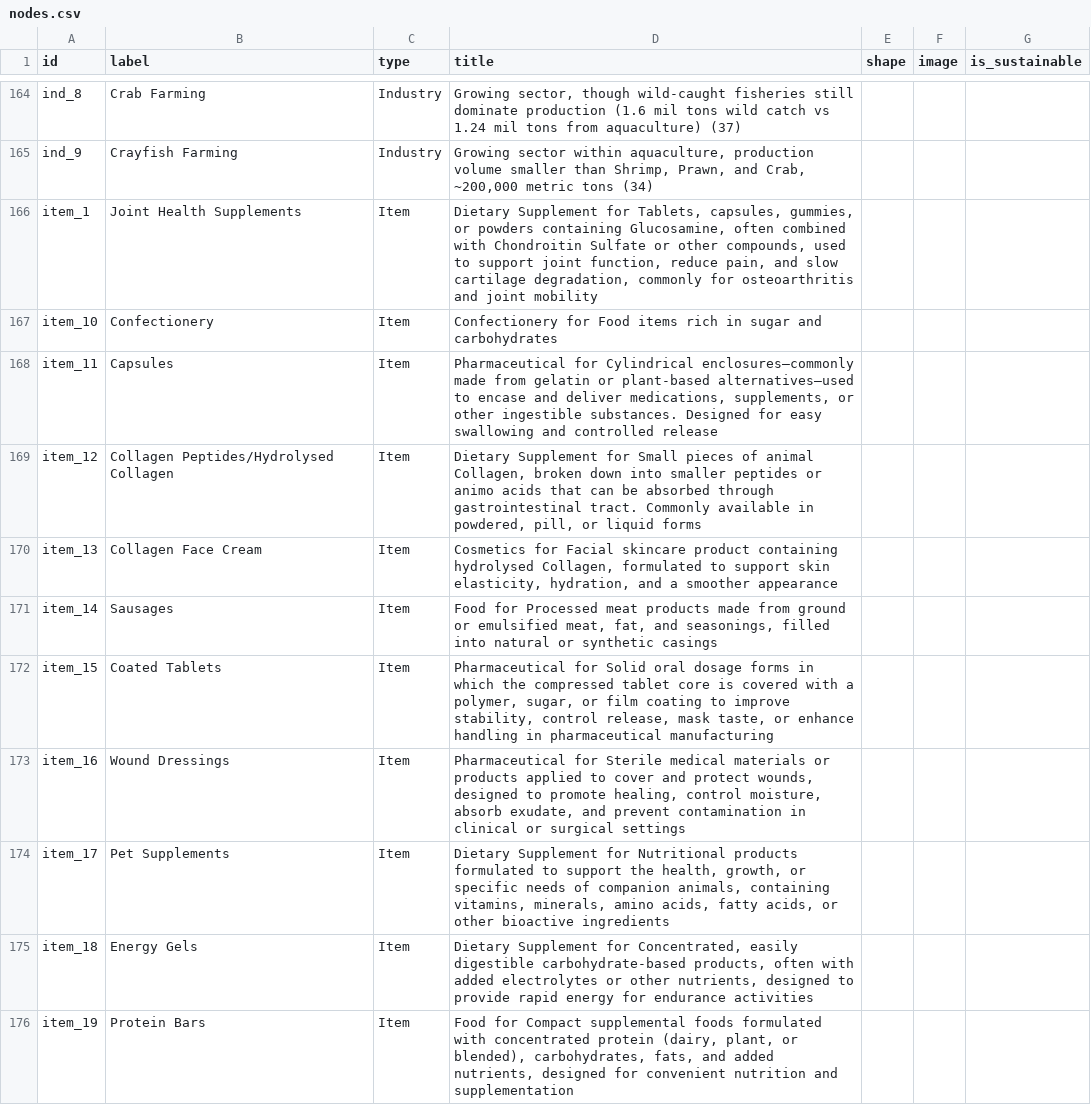
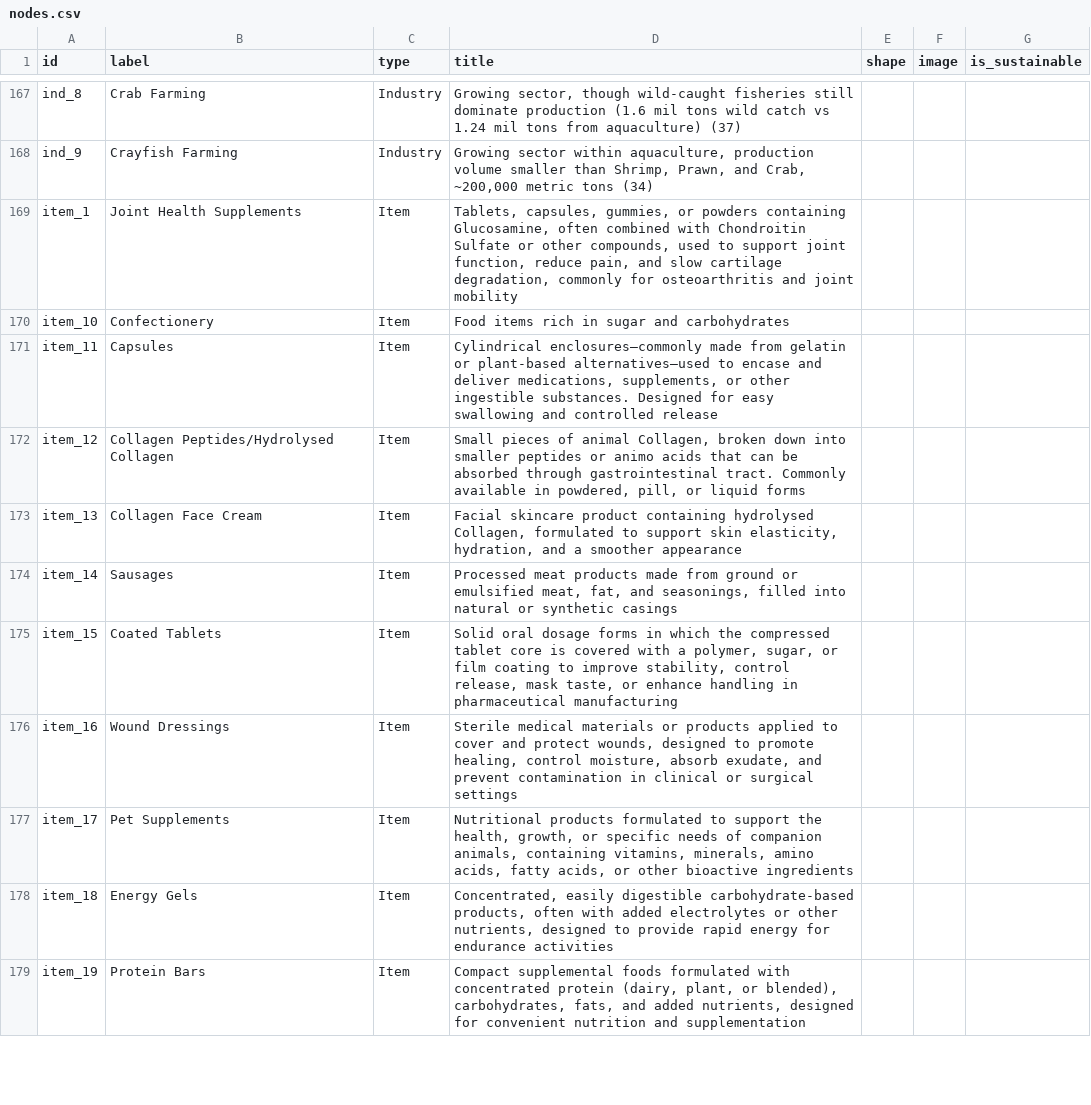
Before and after one commit to nhuthoangdon/WebOfOrigins, a CSV file: data/nodes.csv, drawn as a sheet; only a part is shown, gaps mark what is left out; the diff covers the shown part only.

```diff
--- a/data/nodes.csv
+++ b/data/nodes.csv
@@ -165,12 +168,12 @@
 "ind_9";"Crayfish Farming";"Industry";"Growing sector within aquaculture, production volume smaller than Shrimp, Prawn, and Crab, ~200,000 metric tons (34)";;;
-"item_1";"Joint Health Supplements";"Item";"Dietary Supplement for Tablets, capsules, gummies, or powders containing Glucosamine, often combined with Chondroitin Sulfate or other compounds, used to support joint function, reduce pain, and slow cartilage degradation, commonly for osteoarthritis and joint mobility";;;
-"item_10";"Confectionery";"Item";"Confectionery for Food items rich in sugar and carbohydrates";;;
-"item_11";"Capsules";"Item";"Pharmaceutical for Cylindrical enclosures—commonly made from gelatin or plant-based alternatives—used to encase and deliver medications, supplements, or other ingestible substances. Designed for easy swallowing and controlled release";;;
-"item_12";"Collagen Peptides/Hydrolysed Collagen";"Item";"Dietary Supplement for Small pieces of animal Collagen, broken down into smaller peptides or animo acids that can be absorbed through gastrointestinal tract. Commonly available in powdered, pill, or liquid forms";;;
-"item_13";"Collagen Face Cream";"Item";"Cosmetics for Facial skincare product containing hydrolysed Collagen, formulated to support skin elasticity, hydration, and a smoother appearance";;;
-"item_14";"Sausages";"Item";"Food for Processed meat products made from ground or emulsified meat, fat, and seasonings, filled into natural or synthetic casings";;;
-"item_15";"Coated Tablets";"Item";"Pharmaceutical for Solid oral dosage forms in which the compressed tablet core is covered with a polymer, sugar, or film coating to improve stability, control release, mask taste, or enhance handling in pharmaceutical manufacturing";;;
-"item_16";"Wound Dressings";"Item";"Pharmaceutical for Sterile medical materials or products applied to cover and protect wounds, designed to promote healing, control moisture, absorb exudate, and prevent contamination in clinical or surgical settings";;;
-"item_17";"Pet Supplements";"Item";"Dietary Supplement for Nutritional products formulated to support the health, growth, or specific needs of companion animals, containing vitamins, minerals, amino acids, fatty acids, or other bioactive ingredients";;;
-"item_18";"Energy Gels";"Item";"Dietary Supplement for Concentrated, easily digestible carbohydrate-based products, often with added electrolytes or other nutrients, designed to provide rapid energy for endurance activities";;;
-"item_19";"Protein Bars";"Item";"Food for Compact supplemental foods formulated with concentrated protein (dairy, plant, or blended), carbohydrates, fats, and added nutrients, designed for convenient nutrition and supplementation";;;
+"item_1";"Joint Health Supplements";"Item";"Tablets, capsules, gummies, or powders containing Glucosamine, often combined with Chondroitin Sulfate or other compounds, used to support joint function, reduce pain, and slow cartilage degradation, commonly for osteoarthritis and joint mobility";;;
+"item_10";"Confectionery";"Item";"Food items rich in sugar and carbohydrates";;;
+"item_11";"Capsules";"Item";"Cylindrical enclosures—commonly made from gelatin or plant-based alternatives—used to encase and deliver medications, supplements, or other ingestible substances. Designed for easy swallowing and controlled release";;;
+"item_12";"Collagen Peptides/Hydrolysed Collagen";"Item";"Small pieces of animal Collagen, broken down into smaller peptides or animo acids that can be absorbed through gastrointestinal tract. Commonly available in powdered, pill, or liquid forms";;;
+"item_13";"Collagen Face Cream";"Item";"Facial skincare product containing hydrolysed Collagen, formulated to support skin elasticity, hydration, and a smoother appearance";;;
+"item_14";"Sausages";"Item";"Processed meat products made from ground or emulsified meat, fat, and seasonings, filled into natural or synthetic casings";;;
+"item_15";"Coated Tablets";"Item";"Solid oral dosage forms in which the compressed tablet core is covered with a polymer, sugar, or film coating to improve stability, control release, mask taste, or enhance handling in pharmaceutical manufacturing";;;
+"item_16";"Wound Dressings";"Item";"Sterile medical materials or products applied to cover and protect wounds, designed to promote healing, control moisture, absorb exudate, and prevent contamination in clinical or surgical settings";;;
+"item_17";"Pet Supplements";"Item";"Nutritional products formulated to support the health, growth, or specific needs of companion animals, containing vitamins, minerals, amino acids, fatty acids, or other bioactive ingredients";;;
+"item_18";"Energy Gels";"Item";"Concentrated, easily digestible carbohydrate-based products, often with added electrolytes or other nutrients, designed to provide rapid energy for endurance activities";;;
+"item_19";"Protein Bars";"Item";"Compact supplemental foods formulated with concentrated protein (dairy, plant, or blended), carbohydrates, fats, and added nutrients, designed for convenient nutrition and supplementation";;;
```
Also changed, not shown: 3 added rows and 10 edited cells elsewhere in this file, data/edges.csv, 5 other files.
